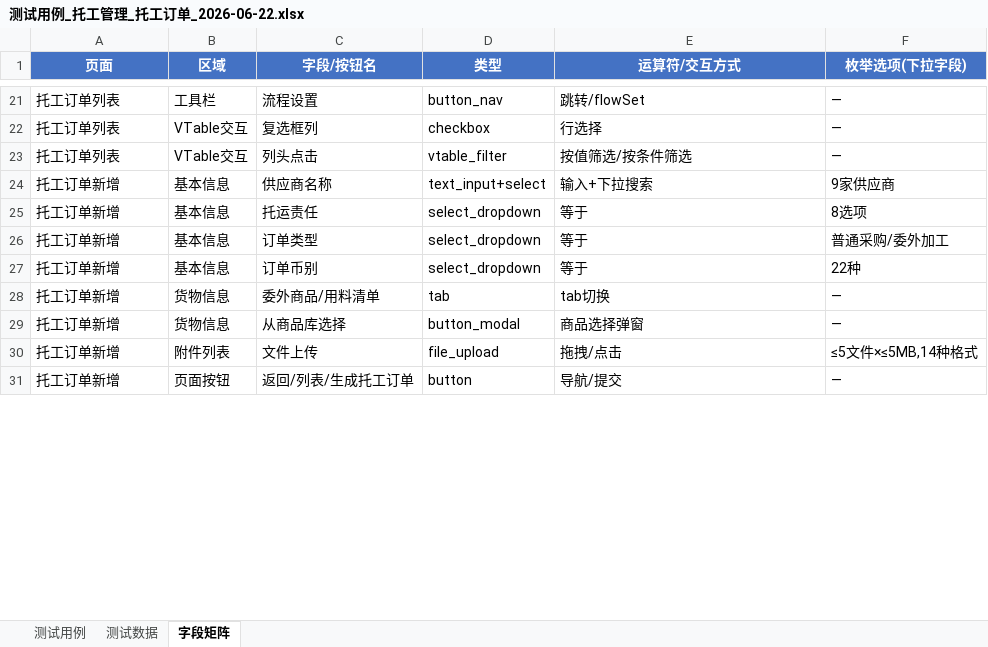
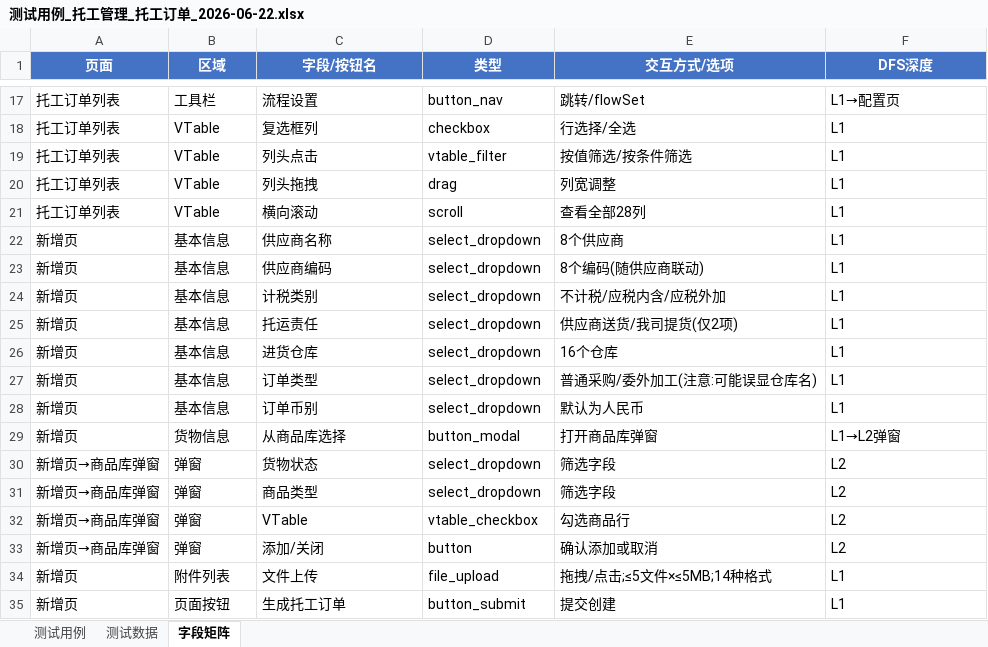
Before and after one commit to hooplus1ce/TestAgent, an Excel workbook: 测试用例_托工管理_托工订单_2026-06-22.xlsx, sheet 字段矩阵, drawn as a sheet; only a part is shown, gaps mark what is left out; values as stored, in another font and other column widths than the file's, no borders; removed rows and columns are numbered as before the commit, all else as after; the diff covers the shown part only; the diff names each change by its address in the sheet, - before the commit and + after, or states it on an @@ line.

Commit message:
feat(test): expand to 68 cases via DFS deep exploration
DFS additions (15 new cases):
- A011-A016: 新增页dropdown深度枚举(进货仓库16项/计税类别3项/托运责任仅2项)、商品库弹窗筛选+添加/关闭、空表单校验
- I006-I012: 料件预计领用日期筛选+搜索异常、VTable列宽拖拽/横向滚动/全选/双击无跳转/右键菜单探测
- C005-C007: 流程设置编辑→保存切换、未选择订单提示
- I008-I010: VTable列交互(列宽/滚动/全选)

Field matrix expanded from 33→43 rows with DFS depth levels (L0→L2)
Test data sheet now covers all 68 cases

```diff
--- a/测试用例_托工管理_托工订单_2026-06-22.xlsx (sheet 字段矩阵)
+++ b/测试用例_托工管理_托工订单_2026-06-22.xlsx (sheet 字段矩阵)
-E1: 运算符/交互方式
+E1: 交互方式/选项
-F1: 枚举选项(下拉字段)
+F1: DFS深度
-F17 (DFS深度): —
+F17 (DFS深度): L1→配置页
-B18:B19 (区域): VTable交互
+B18:B19 (区域): VTable
-E18 (交互方式/选项): 行选择
+E18 (交互方式/选项): 行选择/全选
-F18:F19 (DFS深度): —
+F18:F19 (DFS深度): L1
-row 24: 托工订单新增 | 基本信息 | 供应商名称 | text_input+select | 输入+下拉搜索 | 9家供应商
+row 20: 托工订单列表 | VTable | 列头拖拽 | drag | 列宽调整 | L1
+row 21: 托工订单列表 | VTable | 横向滚动 | scroll | 查看全部28列 | L1
+row 22: 新增页 | 基本信息 | 供应商名称 | select_dropdown | 8个供应商 | L1
+row 23: 新增页 | 基本信息 | 供应商编码 | select_dropdown | 8个编码(随供应商联动) | L1
+row 24: 新增页 | 基本信息 | 计税类别 | select_dropdown | 不计税/应税内含/应税外加 | L1
-A25 (页面): 托工订单新增
+A25 (页面): 新增页
-E25 (交互方式/选项): 等于
+E25 (交互方式/选项): 供应商送货/我司提货(仅2项)
-F25 (DFS深度): 8选项
+F25 (DFS深度): L1
+row 26: 新增页 | 基本信息 | 进货仓库 | select_dropdown | 16个仓库 | L1
-A27:A28 (页面): 托工订单新增
+A27:A28 (页面): 新增页
-E27 (交互方式/选项): 等于
+E27 (交互方式/选项): 普通采购/委外加工(注意:可能误显仓库名)
-F27 (DFS深度): 普通采购/委外加工
+F27 (DFS深度): L1
-E28 (交互方式/选项): 等于
+E28 (交互方式/选项): 默认为人民币
-F28 (DFS深度): 22种
+F28 (DFS深度): L1
-row 28: 托工订单新增 | 货物信息 | 委外商品/用料清单 | tab | tab切换 | —
-A29 (页面): 托工订单新增
+A29 (页面): 新增页
-E29 (交互方式/选项): 商品选择弹窗
+E29 (交互方式/选项): 打开商品库弹窗
-F29 (DFS深度): —
+F29 (DFS深度): L1→L2弹窗
+row 30: 新增页→商品库弹窗 | 弹窗 | 货物状态 | select_dropdown | 筛选字段 | L2
+row 31: 新增页→商品库弹窗 | 弹窗 | 商品类型 | select_dropdown | 筛选字段 | L2
+row 32: 新增页→商品库弹窗 | 弹窗 | VTable | vtable_checkbox | 勾选商品行 | L2
+row 33: 新增页→商品库弹窗 | 弹窗 | 添加/关闭 | button | 确认添加或取消 | L2
-A34 (页面): 托工订单新增
+A34 (页面): 新增页
-E34 (交互方式/选项): 拖拽/点击
+E34 (交互方式/选项): 拖拽/点击;≤5文件×≤5MB;14种格式
-F34 (DFS深度): ≤5文件×≤5MB,14种格式
+F34 (DFS深度): L1
-row 31: 托工订单新增 | 页面按钮 | 返回/列表/生成托工订单 | button | 导航/提交 | —
+row 35: 新增页 | 页面按钮 | 生成托工订单 | button_submit | 提交创建 | L1
```
Also changed, not shown: 7 added rows, 5 removed rows and 42 edited cells elsewhere in this sheet, sheet 测试数据, sheet 测试用例.
